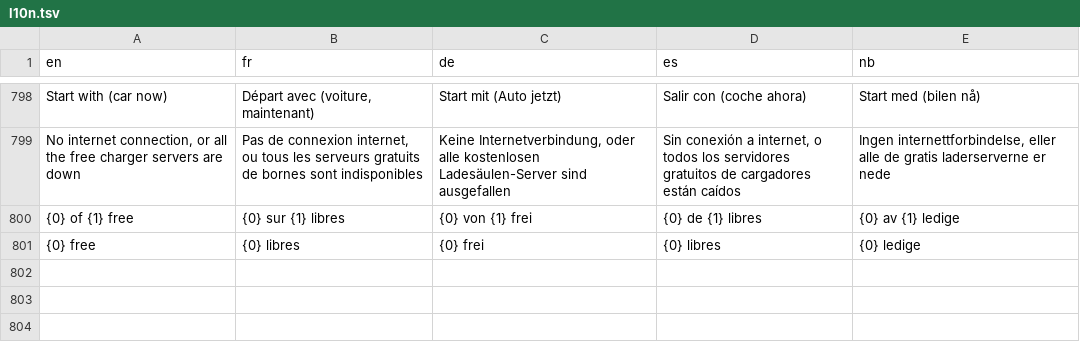
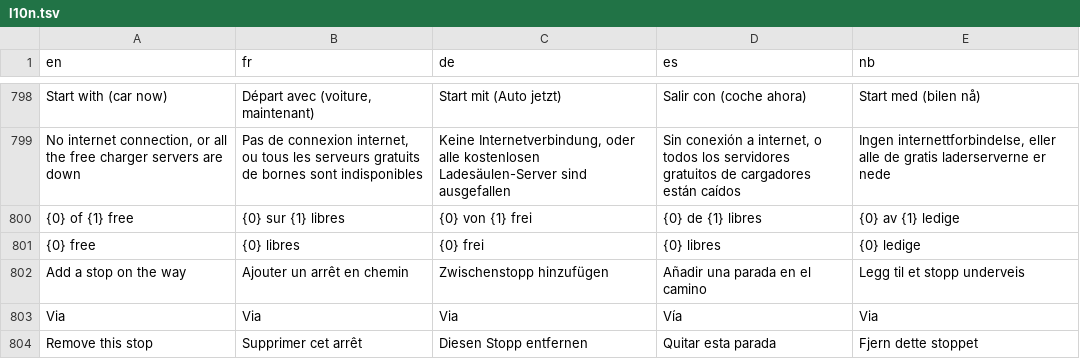
Before and after one commit to Skadgar/lionflow, a TSV file: app/src/main/assets/l10n.tsv, drawn as a sheet; only a part is shown, gaps mark what is left out.

```diff
--- a/app/src/main/assets/l10n.tsv
+++ b/app/src/main/assets/l10n.tsv
@@ -801 +801,4 @@ No internet connection, or all the free charger servers are down	Pas de connexio
 {0} free	{0} libres	{0} frei	{0} libres	{0} ledige
+Add a stop on the way	Ajouter un arrêt en chemin	Zwischenstopp hinzufügen	Añadir una parada en el camino	Legg til et stopp underveis
+Via	Via	Via	Vía	Via
+Remove this stop	Supprimer cet arrêt	Diesen Stopp entfernen	Quitar esta parada	Fjern dette stoppet
```
Also changed, not shown: 4 other files.
